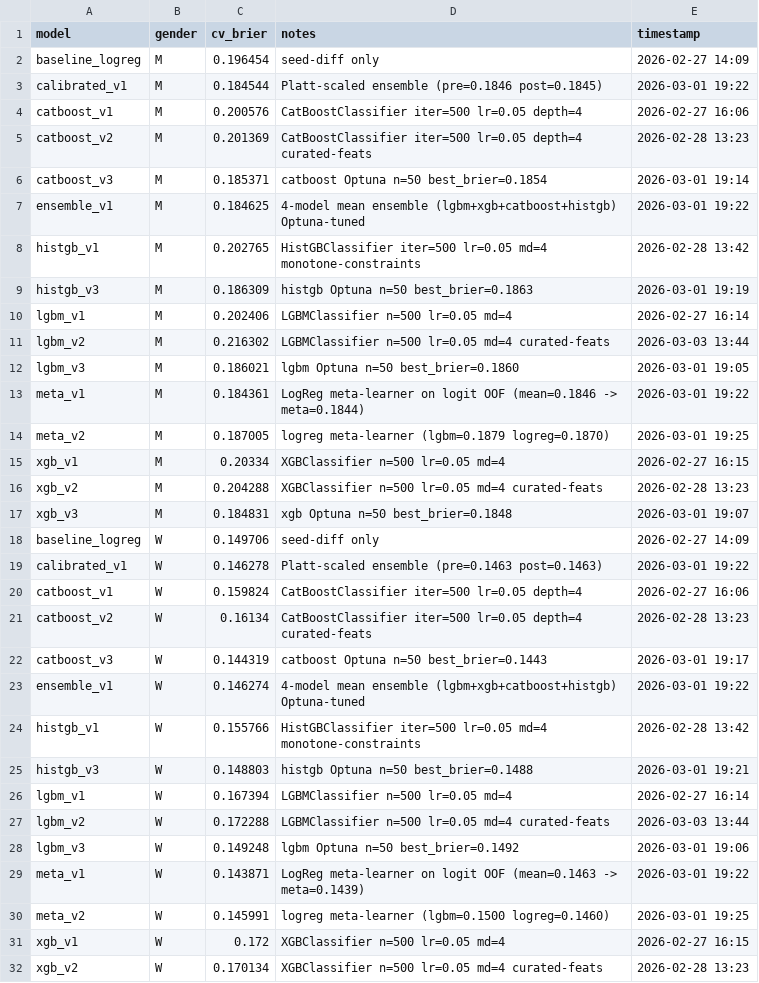
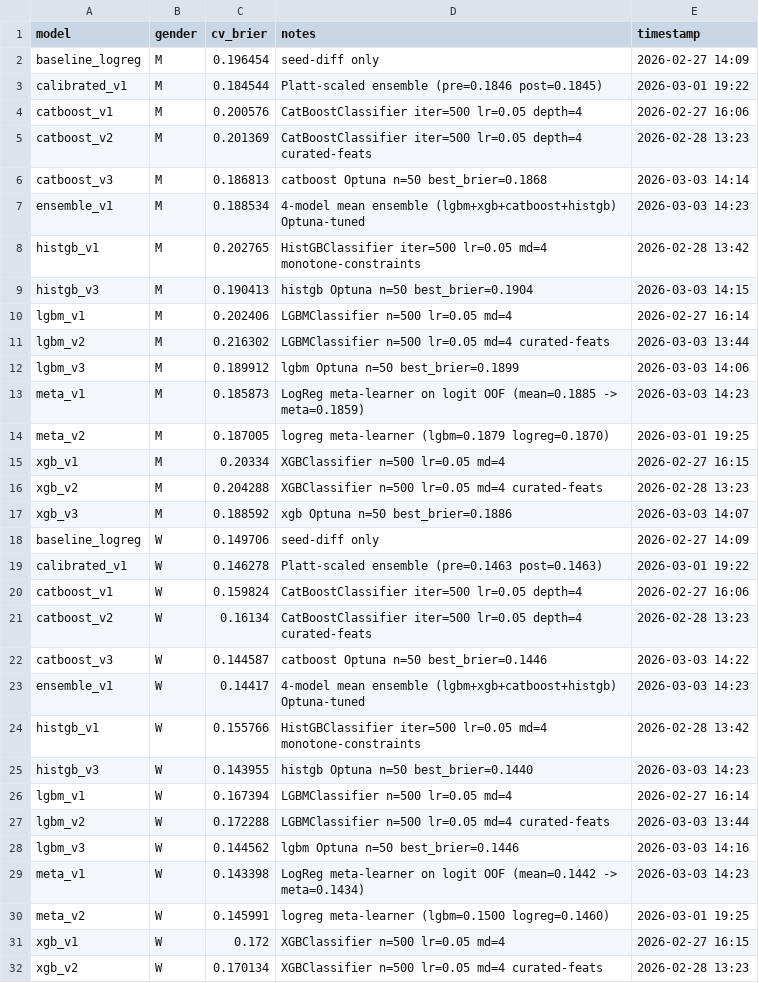
Before and after one commit to Smooth-Cactus0/march-machine-learning-mania-2026, a CSV file: results/benchmarks.csv, drawn as a sheet; only a part is shown; the diff covers the shown part only.

```diff
--- a/results/benchmarks.csv
+++ b/results/benchmarks.csv
@@ -5,10 +5,10 @@ catboost_v1,M,0.200576,CatBoostClassifier iter=500 lr=0.05 depth=4,2026-02-27 16
 catboost_v2,M,0.201369,CatBoostClassifier iter=500 lr=0.05 depth=4 curated-feats,2026-02-28 13:23
-catboost_v3,M,0.185371,catboost Optuna n=50 best_brier=0.1854,2026-03-01 19:14
-ensemble_v1,M,0.184625,4-model mean ensemble (lgbm+xgb+catboost+histgb) Optuna-tuned,2026-03-01 19:22
+catboost_v3,M,0.186813,catboost Optuna n=50 best_brier=0.1868,2026-03-03 14:14
+ensemble_v1,M,0.188534,4-model mean ensemble (lgbm+xgb+catboost+histgb) Optuna-tuned,2026-03-03 14:23
 histgb_v1,M,0.202765,HistGBClassifier iter=500 lr=0.05 md=4 monotone-constraints,2026-02-28 13:42
-histgb_v3,M,0.186309,histgb Optuna n=50 best_brier=0.1863,2026-03-01 19:19
+histgb_v3,M,0.190413,histgb Optuna n=50 best_brier=0.1904,2026-03-03 14:15
 lgbm_v1,M,0.202406,LGBMClassifier n=500 lr=0.05 md=4,2026-02-27 16:14
 lgbm_v2,M,0.216302,LGBMClassifier n=500 lr=0.05 md=4 curated-feats,2026-03-03 13:44
-lgbm_v3,M,0.186021,lgbm Optuna n=50 best_brier=0.1860,2026-03-01 19:05
-meta_v1,M,0.184361,LogReg meta-learner on logit OOF (mean=0.1846 -> meta=0.1844),2026-03-01 19:22
+lgbm_v3,M,0.189912,lgbm Optuna n=50 best_brier=0.1899,2026-03-03 14:06
+meta_v1,M,0.185873,LogReg meta-learner on logit OOF (mean=0.1885 -> meta=0.1859),2026-03-03 14:23
 meta_v2,M,0.187005,logreg meta-learner (lgbm=0.1879 logreg=0.1870),2026-03-01 19:25
@@ -16,3 +16,3 @@ xgb_v1,M,0.20334,XGBClassifier n=500 lr=0.05 md=4,2026-02-27 16:15
 xgb_v2,M,0.204288,XGBClassifier n=500 lr=0.05 md=4 curated-feats,2026-02-28 13:23
-xgb_v3,M,0.184831,xgb Optuna n=50 best_brier=0.1848,2026-03-01 19:07
+xgb_v3,M,0.188592,xgb Optuna n=50 best_brier=0.1886,2026-03-03 14:07
 baseline_logreg,W,0.149706,seed-diff only,2026-02-27 14:09
@@ -21,10 +21,10 @@ catboost_v1,W,0.159824,CatBoostClassifier iter=500 lr=0.05 depth=4,2026-02-27 16
 catboost_v2,W,0.16134,CatBoostClassifier iter=500 lr=0.05 depth=4 curated-feats,2026-02-28 13:23
-catboost_v3,W,0.144319,catboost Optuna n=50 best_brier=0.1443,2026-03-01 19:17
-ensemble_v1,W,0.146274,4-model mean ensemble (lgbm+xgb+catboost+histgb) Optuna-tuned,2026-03-01 19:22
+catboost_v3,W,0.144587,catboost Optuna n=50 best_brier=0.1446,2026-03-03 14:22
+ensemble_v1,W,0.14417,4-model mean ensemble (lgbm+xgb+catboost+histgb) Optuna-tuned,2026-03-03 14:23
 histgb_v1,W,0.155766,HistGBClassifier iter=500 lr=0.05 md=4 monotone-constraints,2026-02-28 13:42
-histgb_v3,W,0.148803,histgb Optuna n=50 best_brier=0.1488,2026-03-01 19:21
+histgb_v3,W,0.143955,histgb Optuna n=50 best_brier=0.1440,2026-03-03 14:23
 lgbm_v1,W,0.167394,LGBMClassifier n=500 lr=0.05 md=4,2026-02-27 16:14
 lgbm_v2,W,0.172288,LGBMClassifier n=500 lr=0.05 md=4 curated-feats,2026-03-03 13:44
-lgbm_v3,W,0.149248,lgbm Optuna n=50 best_brier=0.1492,2026-03-01 19:06
-meta_v1,W,0.143871,LogReg meta-learner on logit OOF (mean=0.1463 -> meta=0.1439),2026-03-01 19:22
+lgbm_v3,W,0.144562,lgbm Optuna n=50 best_brier=0.1446,2026-03-03 14:16
+meta_v1,W,0.143398,LogReg meta-learner on logit OOF (mean=0.1442 -> meta=0.1434),2026-03-03 14:23
 meta_v2,W,0.145991,logreg meta-learner (lgbm=0.1500 logreg=0.1460),2026-03-01 19:25
```
Also changed, not shown: 3 edited cells elsewhere in this file, 12 other files.
